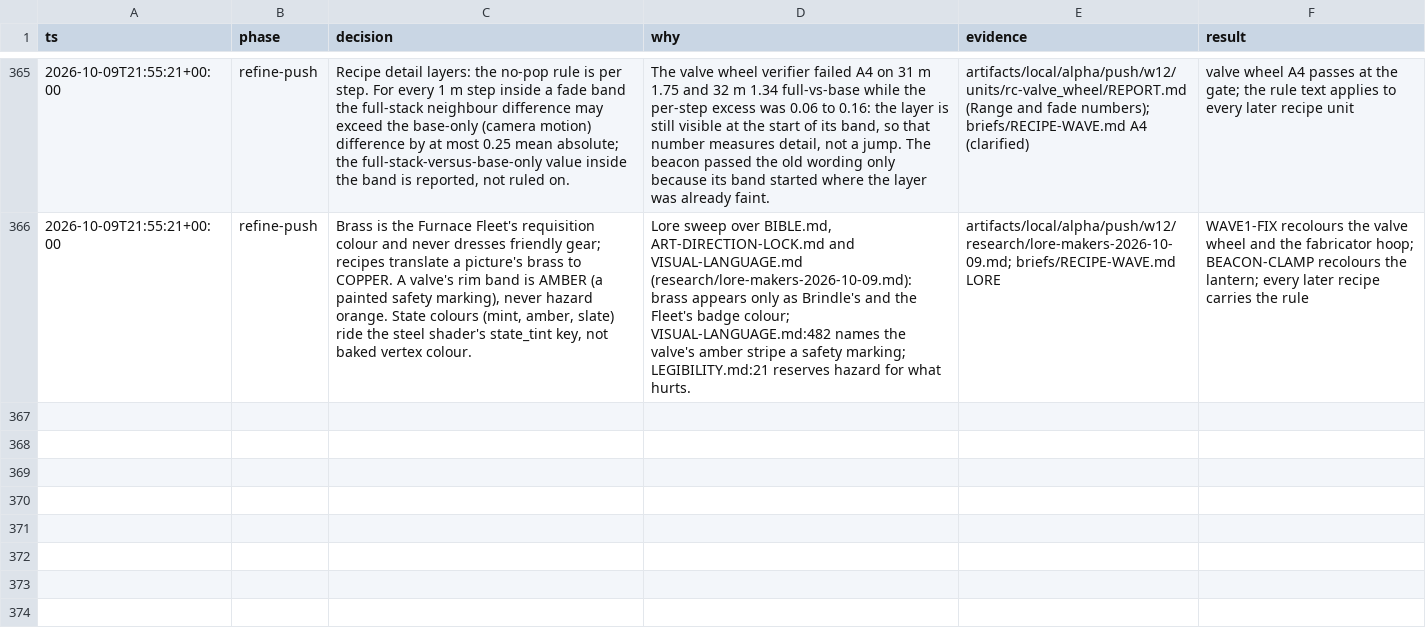
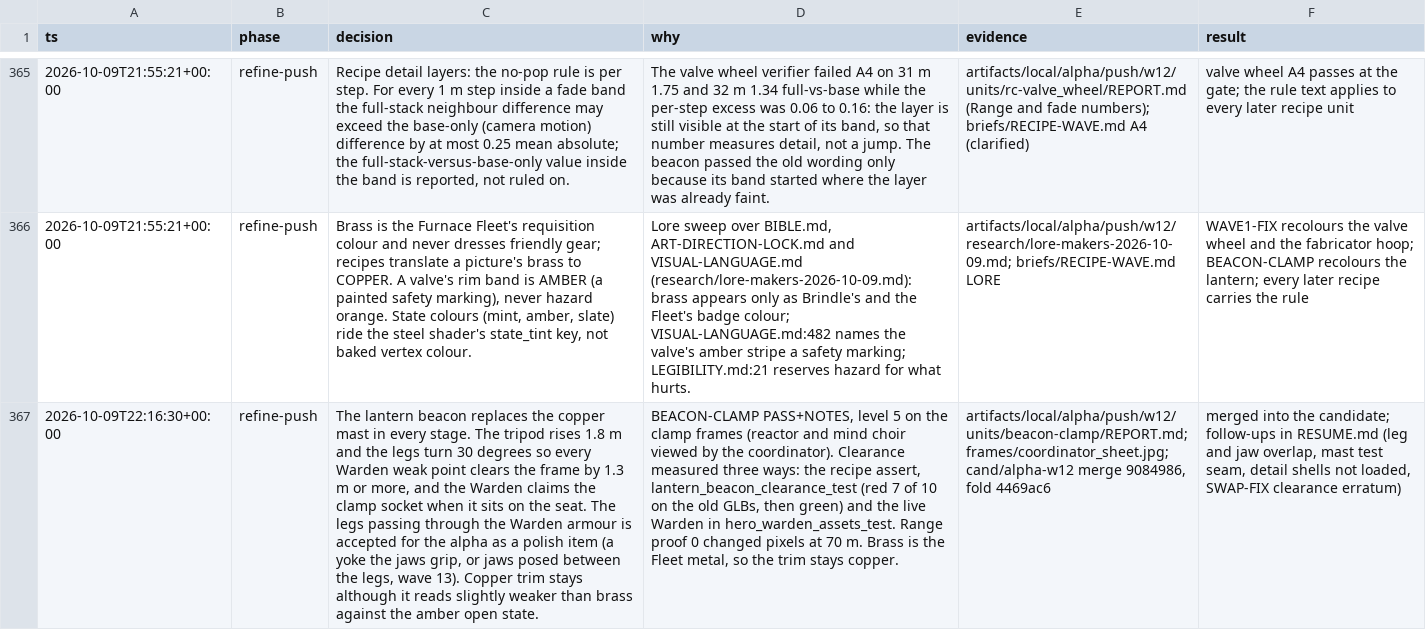
Before and after one commit to bananahana720/scrapkeep, a TSV file: docs/decisions.tsv, drawn as a sheet; only a part is shown, gaps mark what is left out; the diff names each change by its address in the sheet, - before the commit and + after, or states it on an @@ line.

```diff
--- a/docs/decisions.tsv
+++ b/docs/decisions.tsv
+row 367: 2026-10-09T22:16:30+00:00 | refine-push | The lantern beacon replaces the copper mast in every stage. The tripod rises 1.8 m and the legs turn 30 degrees so every Warden weak point clears the frame by 1.3 m or more, and the Warden claims the clamp socket when it sits on the seat. The legs passing through the Warden armour is accepted for the alpha as a polish item (a yoke the jaws grip, or jaws posed between the legs, wave 13). Copper trim stays although it reads slightly weaker than brass against the amber open state. | BEACON-CLAMP PASS+NOTES, level 5 on the clamp frames (reactor and mind choir viewed by the coordinator). Clearance measured three ways: the recipe assert, lantern_beacon_clearance_test (red 7 of 10 on the old GLBs, then green) and the live Warden in hero_warden_assets_test. Range proof 0 changed pixels at 70 m. Brass is the Fleet metal, so the trim stays copper. | artifacts/local/alpha/push/w12/units/beacon-clamp/REPORT.md; frames/coordinator_sheet.jpg; cand/alpha-w12 merge 9084986, fold 4469ac6 | merged into the candidate; follow-ups in RESUME.md (leg and jaw overlap, mast test seam, detail shells not loaded, SWAP-FIX clearance erratum)
```
